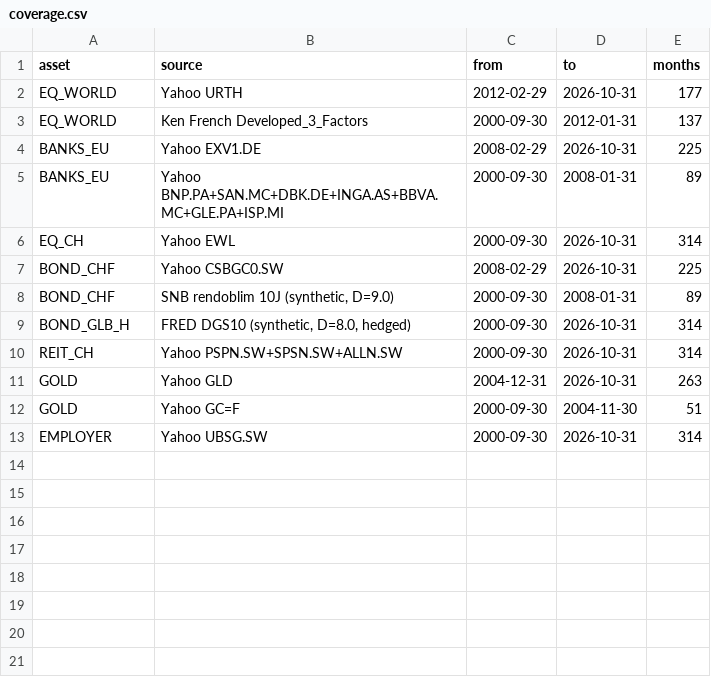
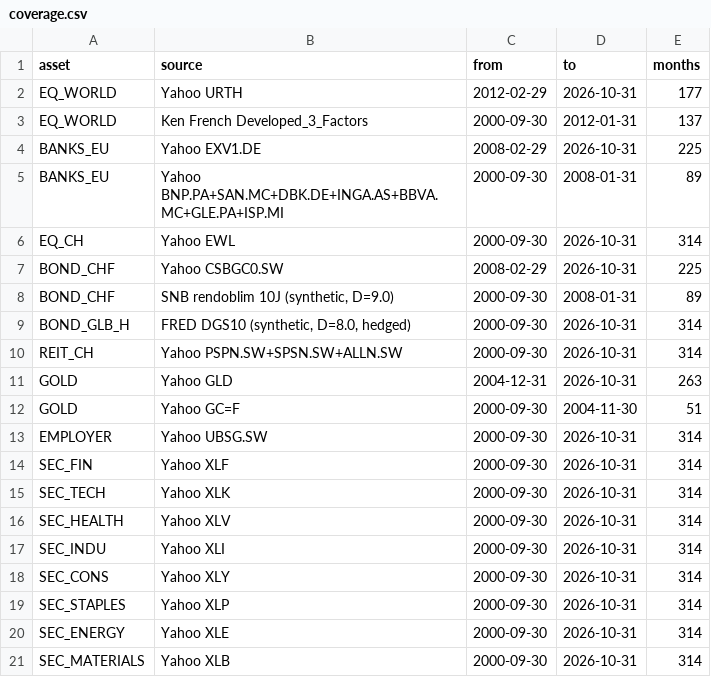
Before and after one commit to marcodamico03/QARM2, a CSV file: data/coverage.csv, drawn as a sheet.

```diff
--- a/data/coverage.csv
+++ b/data/coverage.csv
@@ -13 +13,9 @@ GOLD,Yahoo GC=F,2000-09-30,2004-11-30,51
 EMPLOYER,Yahoo UBSG.SW,2000-09-30,2026-10-31,314
+SEC_FIN,Yahoo XLF,2000-09-30,2026-10-31,314
+SEC_TECH,Yahoo XLK,2000-09-30,2026-10-31,314
+SEC_HEALTH,Yahoo XLV,2000-09-30,2026-10-31,314
+SEC_INDU,Yahoo XLI,2000-09-30,2026-10-31,314
+SEC_CONS,Yahoo XLY,2000-09-30,2026-10-31,314
+SEC_STAPLES,Yahoo XLP,2000-09-30,2026-10-31,314
+SEC_ENERGY,Yahoo XLE,2000-09-30,2026-10-31,314
+SEC_MATERIALS,Yahoo XLB,2000-09-30,2026-10-31,314
```
Also changed, not shown: data/raw/fred_DGS10.csv, data/raw/fred_DTB3.csv, 28 other files.
